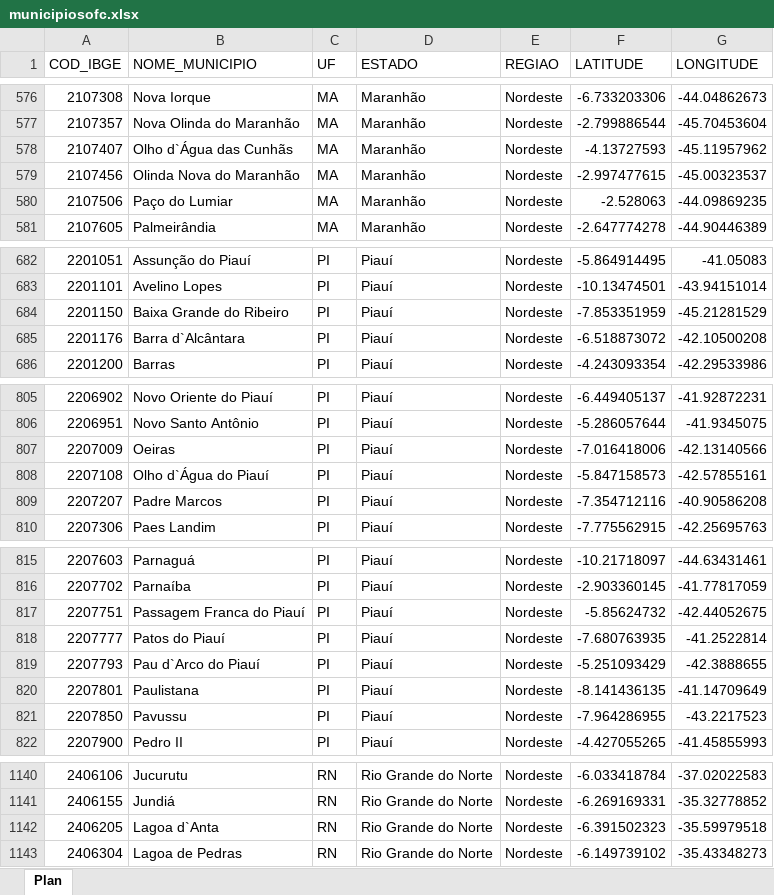
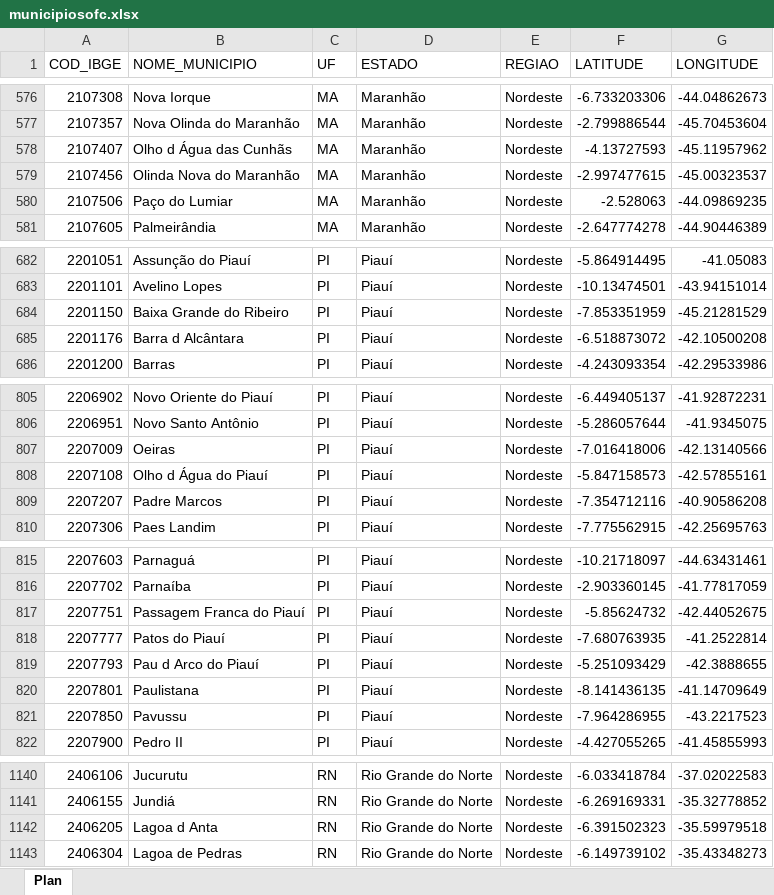
Before and after one commit to wesleyrodriguessantos/Folium_Maps, an Excel workbook: Ex11/municipiosofc.xlsx, sheet Plan, drawn as a sheet; only a part is shown, gaps mark what is left out; values as stored, in another font and other column widths than the file's, no borders; table styles not drawn; the diff covers the shown part only; the diff names each change by its address in the sheet, - before the commit and + after, or states it on an @@ line.

```diff
--- a/Ex11/municipiosofc.xlsx (sheet Plan)
+++ b/Ex11/municipiosofc.xlsx (sheet Plan)
-B578 (NOME_MUNICIPIO): Olho d`Água das Cunhãs
+B578 (NOME_MUNICIPIO): Olho d Água das Cunhãs
-B685 (NOME_MUNICIPIO): Barra d`Alcântara
+B685 (NOME_MUNICIPIO): Barra d Alcântara
-B808 (NOME_MUNICIPIO): Olho d`Água do Piauí
+B808 (NOME_MUNICIPIO): Olho d Água do Piauí
-B819 (NOME_MUNICIPIO): Pau d`Arco do Piauí
+B819 (NOME_MUNICIPIO): Pau d Arco do Piauí
-B1142 (NOME_MUNICIPIO): Lagoa d`Anta
+B1142 (NOME_MUNICIPIO): Lagoa d Anta
```
Also changed, not shown: 41 edited cells elsewhere in this sheet, 3 other files.
